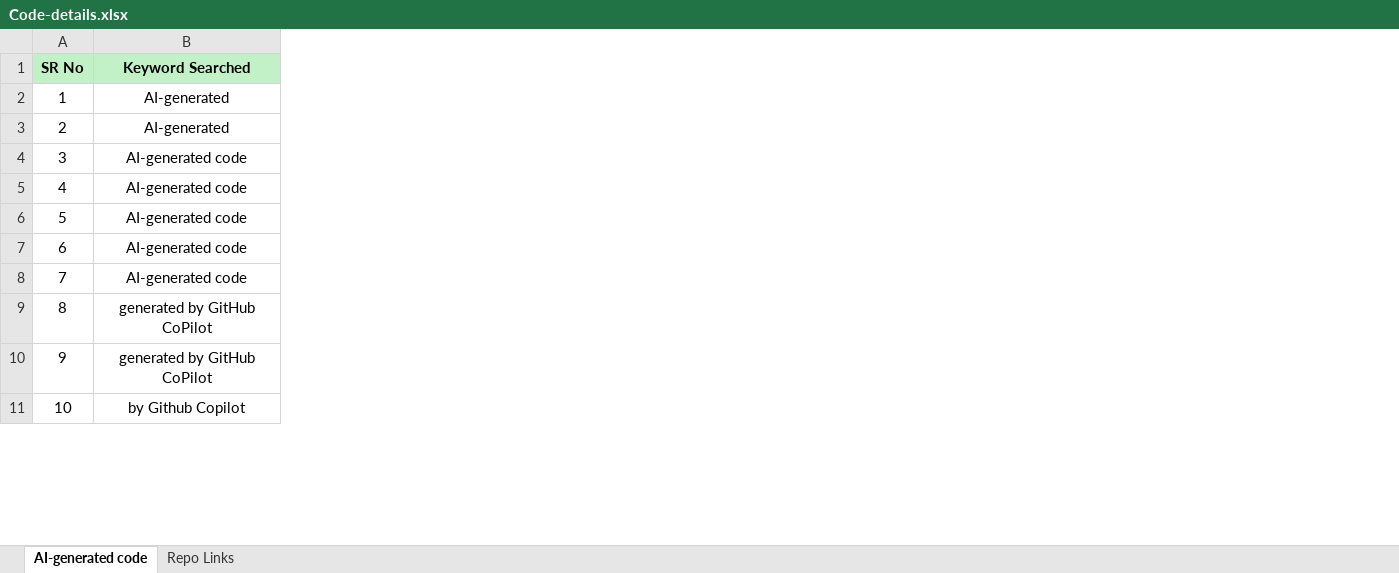
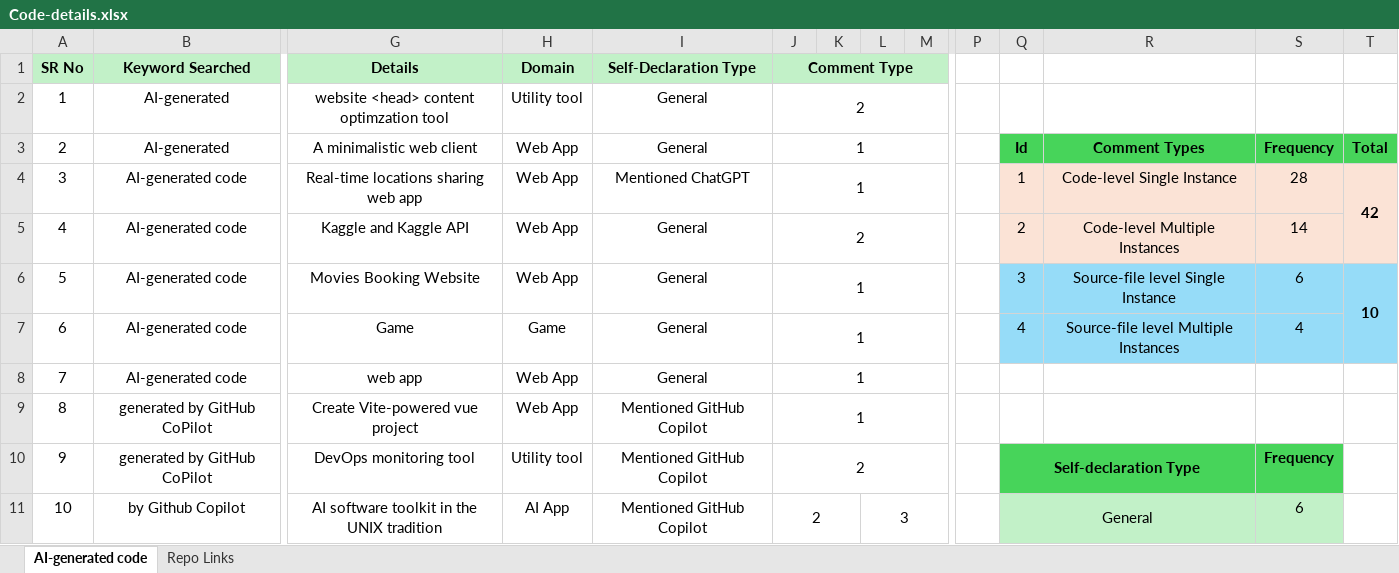
Before and after one commit to Kashifraz/SDAGC, an Excel workbook: Code Label/Code-details.xlsx, sheet AI-generated code, drawn as a sheet; only a part is shown, gaps mark what is left out; values as stored, in another font and other column widths than the file's, no borders; the diff names each change by its address in the sheet, - before the commit and + after, or states it on an @@ line.

Commit message:
domain and stats in code-details.xlsx

```diff
--- a/Code Label/Code-details.xlsx (sheet AI-generated code)
+++ b/Code Label/Code-details.xlsx (sheet AI-generated code)
+column G (Details), rows 2-11: website <head> content optimzation tool | A minimalistic web client | Real-time locations sharing web app | Kaggle and Kaggle API | Movies Booking Website | Game | web app | Create Vite-powered vue project | DevOps monitoring tool | AI software toolkit in the UNIX tradition
+column H (Domain), rows 2-11: Utility tool | Web App | Web App | Web App | Web App | Game | Web App | Web App | Utility tool | AI App
+column I (Self-Declaration Type), rows 2-11: General | General | Mentioned ChatGPT | General | General | General | General | Mentioned GitHub Copilot | Mentioned GitHub Copilot | Mentioned GitHub Copilot
+column J (Comment Type), rows 2-11: 2 | 1 | 1 | 2 | 1 | 1 | 1 | 1 | 2 | 2
+column K, empty
+column L, row 11: 3
+column M, empty
+column P, empty
+column Q, rows 3-11: Id | 1 | 2 | 3 | 4 |  |  | Self-declaration Type | General
+column R, rows 3-7: Comment Types | Code-level Single Instance | Code-level Multiple Instances | Source-file level Single Instance | Source-file level Multiple Instances
+column S, rows 3-11: Frequency | 28 | 14 | 6 | 4 |  |  | Frequency | 6
+column T, rows 3-6: Total | 42 |  | 10
```
